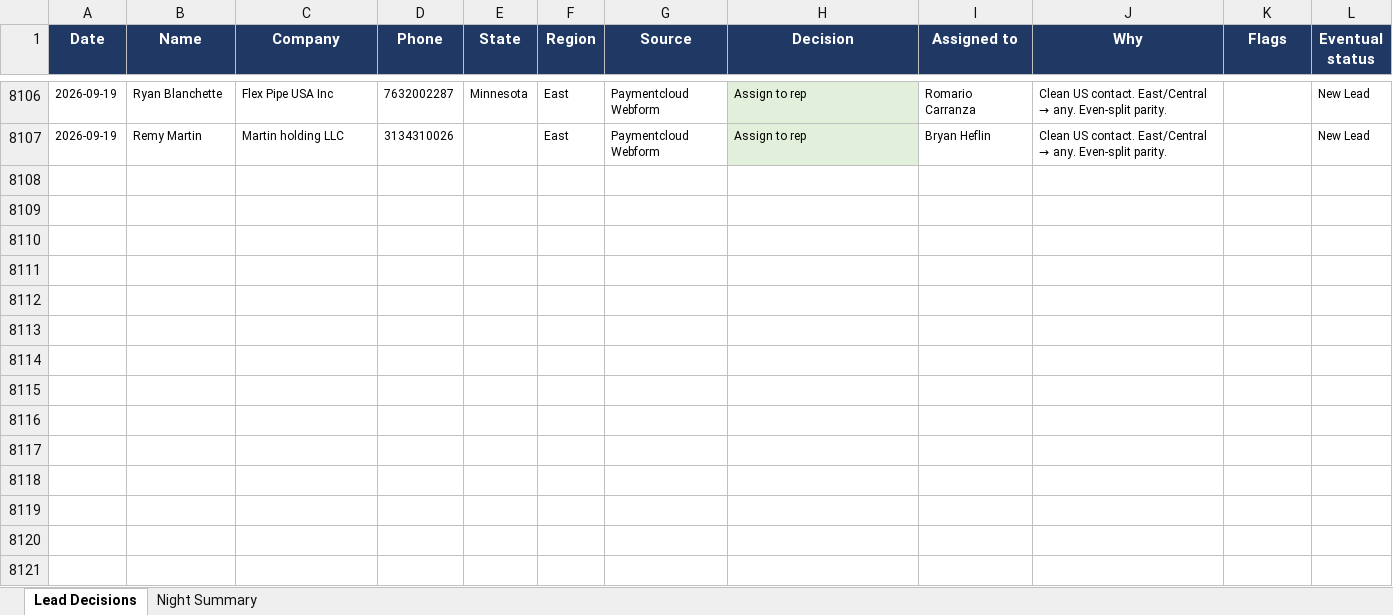
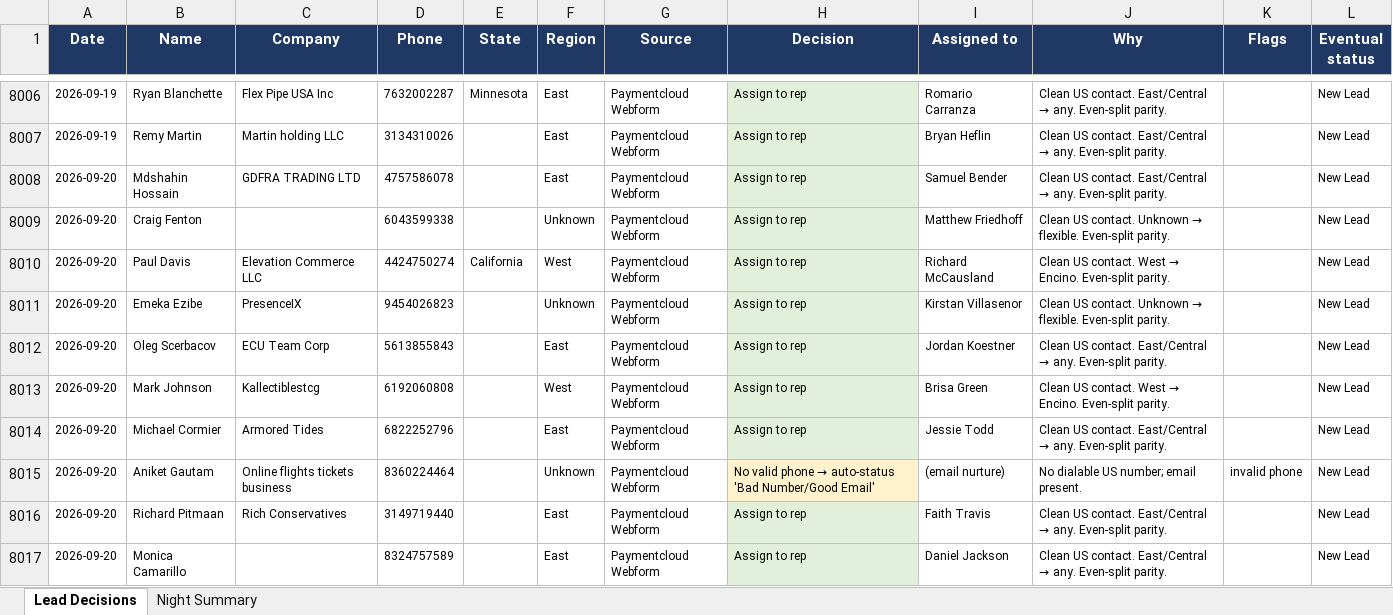
Before and after one commit to kurvnick/kurvpay-pcrep, an Excel workbook: logs/backfill_90d.xlsx, sheet Lead Decisions, drawn as a sheet; only a part is shown, gaps mark what is left out; values as stored, in another font and other column widths than the file's, no borders; the diff covers the shown part only; the diff names each change by its address in the sheet, - before the commit and + after, or states it on an @@ line.

Commit message:
Decision log 2026-09-20

```diff
--- a/logs/backfill_90d.xlsx (sheet Lead Decisions)
+++ b/logs/backfill_90d.xlsx (sheet Lead Decisions)
+row 8008: 2026-09-20 | Mdshahin Hossain | GDFRA TRADING LTD | 4757586078 |  | East | Paymentcloud Webform | Assign to rep | Samuel Bender | Clean US contact. East/Central → any. Even-split parity. |  | New Lead
+row 8009: 2026-09-20 | Craig Fenton |  | 6043599338 |  | Unknown | Paymentcloud Webform | Assign to rep | Matthew Friedhoff | Clean US contact. Unknown → flexible. Even-split parity. |  | New Lead
+row 8010: 2026-09-20 | Paul Davis | Elevation Commerce LLC | 4424750274 | California | West | Paymentcloud Webform | Assign to rep | Richard McCausland | Clean US contact. West → Encino. Even-split parity. |  | New Lead
+row 8011: 2026-09-20 | Emeka Ezibe | PresenceIX | 9454026823 |  | Unknown | Paymentcloud Webform | Assign to rep | Kirstan Villasenor | Clean US contact. Unknown → flexible. Even-split parity. |  | New Lead
+row 8012: 2026-09-20 | Oleg Scerbacov | ECU Team Corp | 5613855843 |  | East | Paymentcloud Webform | Assign to rep | Jordan Koestner | Clean US contact. East/Central → any. Even-split parity. |  | New Lead
+row 8013: 2026-09-20 | Mark Johnson | Kallectiblestcg | 6192060808 |  | West | Paymentcloud Webform | Assign to rep | Brisa Green | Clean US contact. West → Encino. Even-split parity. |  | New Lead
+row 8014: 2026-09-20 | Michael Cormier | Armored Tides | 6822252796 |  | East | Paymentcloud Webform | Assign to rep | Jessie Todd | Clean US contact. East/Central → any. Even-split parity. |  | New Lead
+row 8015: 2026-09-20 | Aniket Gautam | Online flights tickets business | 8360224464 |  | Unknown | Paymentcloud Webform | No valid phone → auto-status 'Bad Number/Good Email' | (email nurture) | No dialable US number; email present. | invalid phone | New Lead
+row 8016: 2026-09-20 | Richard Pitmaan | Rich Conservatives | 3149719440 |  | East | Paymentcloud Webform | Assign to rep | Faith Travis | Clean US contact. East/Central → any. Even-split parity. |  | New Lead
+row 8017: 2026-09-20 | Monica Camarillo |  | 8324757589 |  | East | Paymentcloud Webform | Assign to rep | Daniel Jackson | Clean US contact. East/Central → any. Even-split parity. |  | New Lead
```
Also changed, not shown: 9 added rows, 100 removed rows and 1 edited cell elsewhere in this sheet, sheet Night Summary.
